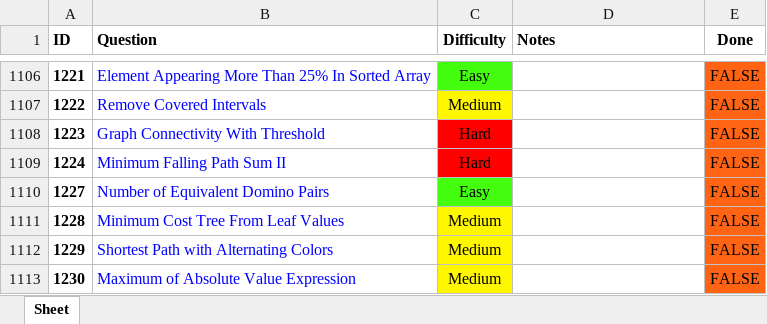
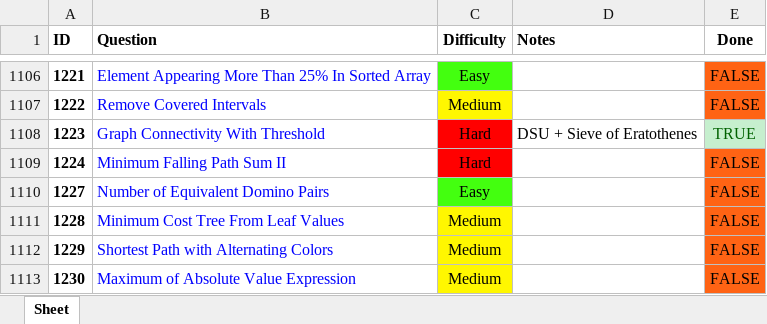
Before and after one commit to RohanTrix/Competitive-Practice, an Excel workbook: DOCS/Leetcode_FULL.xlsx, sheet Sheet, drawn as a sheet; only a part is shown, gaps mark what is left out; values as stored, in another font and other column widths than the file's, no borders; the diff names each change by its address in the sheet, - before the commit and + after, or states it on an @@ line.

```diff
--- a/DOCS/Leetcode_FULL.xlsx (sheet Sheet)
+++ b/DOCS/Leetcode_FULL.xlsx (sheet Sheet)
-D1108 (Notes): (empty)
+D1108 (Notes): DSU + Sieve of Eratothenes
-E1108 (Done): FALSE
+E1108 (Done): TRUE
@@ E1108 fill: #FF6314 → #C6EFCE, text colour: black → #006100 @@
```
Also changed, not shown: 2 other files.
